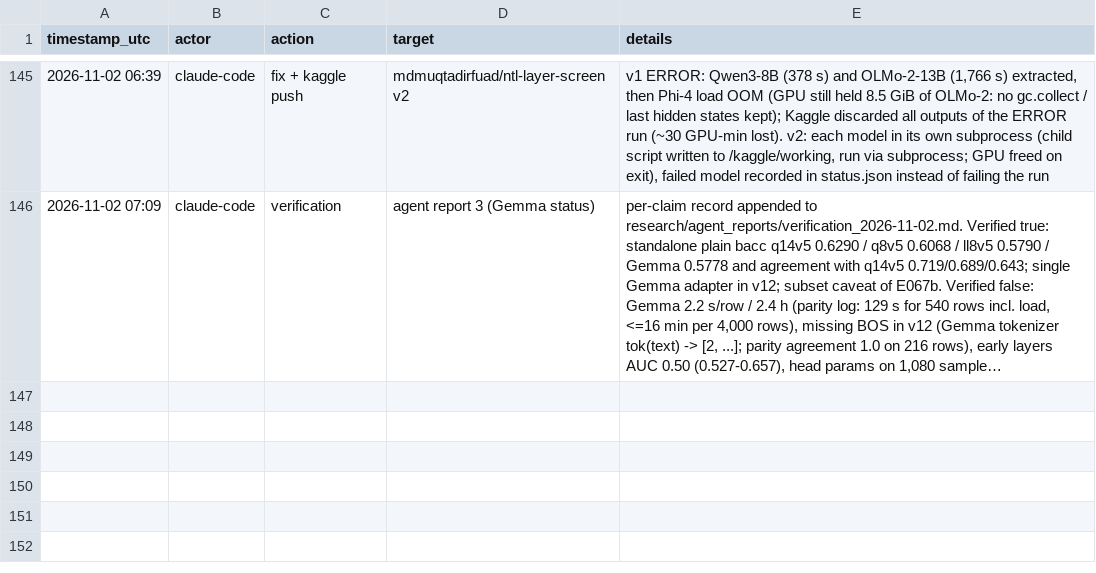
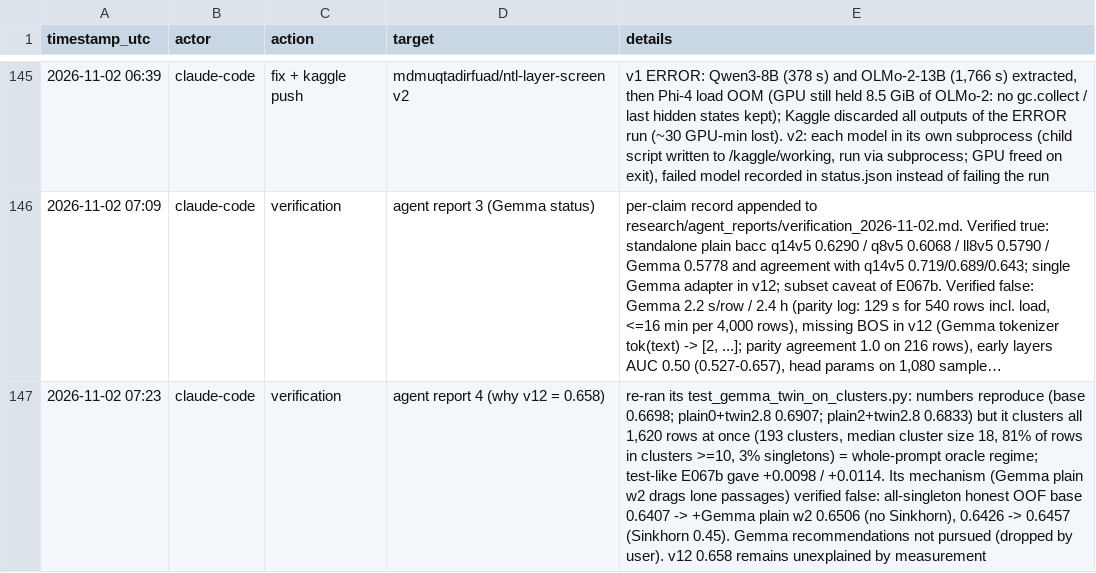
Before and after one commit to md-muqtadir-fuad/name-that-llm, a CSV file: paper/activity_log.csv, drawn as a sheet; only a part is shown, gaps mark what is left out; long unchanged cells end in …; the diff names each change by its address in the sheet, - before the commit and + after, or states it on an @@ line.

Commit message:
Verification record: agent report 4

```diff
--- a/paper/activity_log.csv
+++ b/paper/activity_log.csv
+row 147: 2026-11-02 07:23 | claude-code | verification | agent report 4 (why v12 = 0.658) | re-ran its test_gemma_twin_on_clusters.py: numbers reproduce (base 0.6698; plain0+twin2.8 0.6907; plain2+twin2.8 0.6833) but it clusters all 1,620 rows at once (193 clusters, median cluster size 18, 81% of rows in clusters >=10, 3% singletons) = whole-prompt oracle regime; test-like E067b gave +0.0098 / +0.0114. Its mechanism (Gemma plain w2 drags lone passages) verified false: all-singleton honest OOF base 0.6407 -> +Gemma plain w2 0.6506 (no Sinkhorn), 0.6426 -> 0.6457 (Sinkhorn 0.45). Gemma recommendations not pursued (dropped by user). v12 0.658 remains unexplained by measurement
```
Also changed, not shown: 1 other file.
